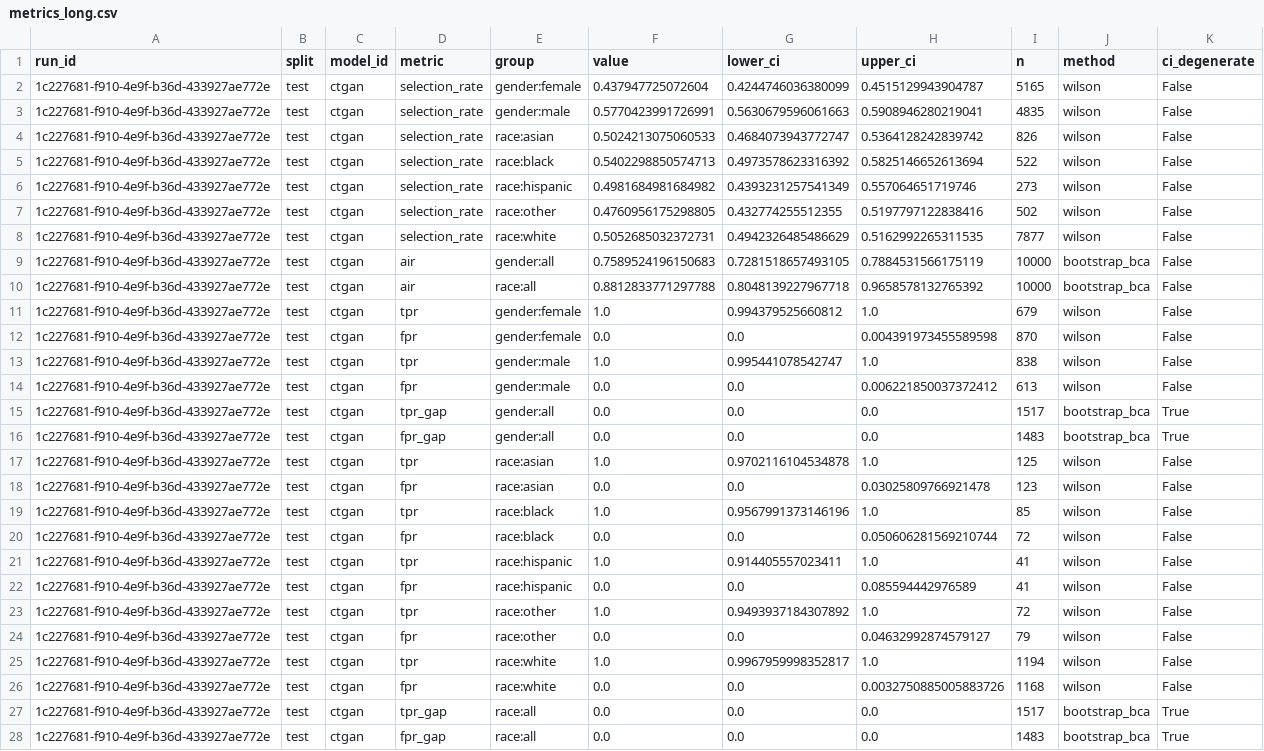
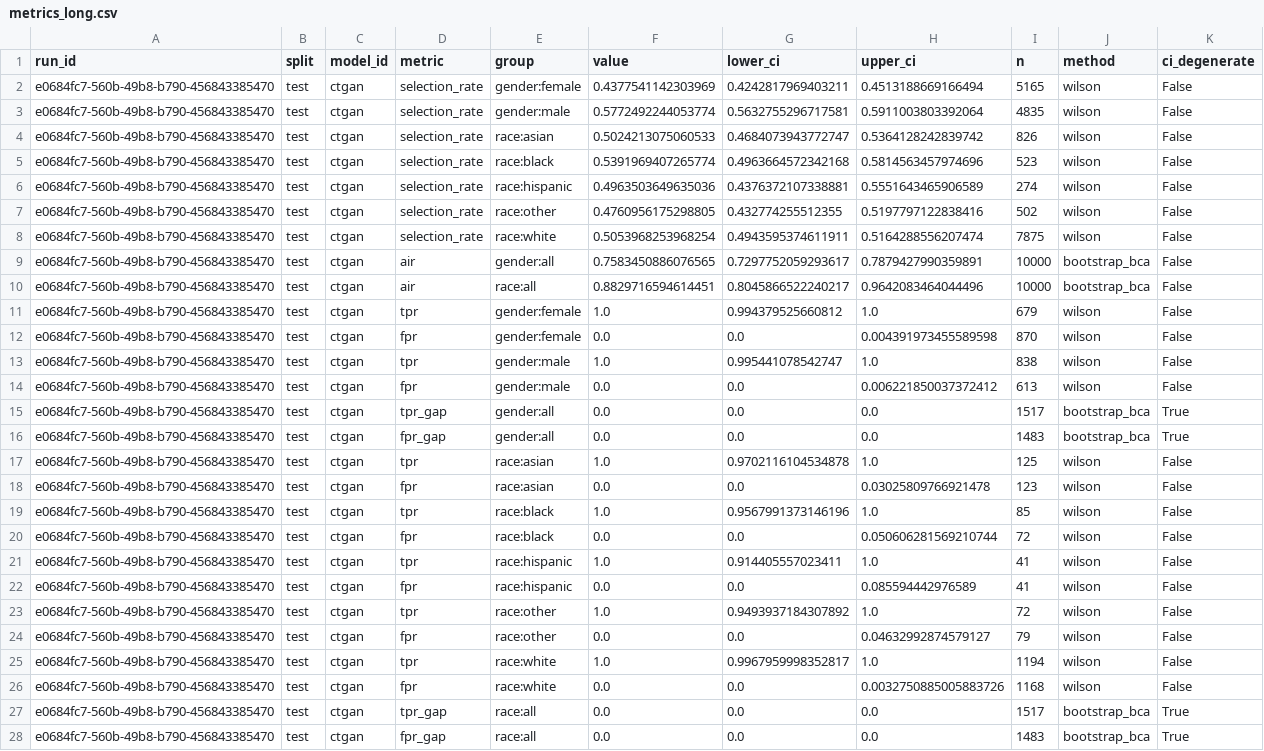
Before and after one commit to equilens-labs/fl-bsa-whitepaper, a CSV file: intake/metrics_long.csv, drawn as a sheet; the diff names each change by its address in the sheet, - before the commit and + after, or states it on an @@ line.

```diff
--- a/intake/metrics_long.csv
+++ b/intake/metrics_long.csv
-A2:A28 (run_id): 1c227681-f910-4e9f-b36d-433927ae772e
+A2:A28 (run_id): e0684fc7-560b-49b8-b790-456843385470
-F2 (value): 0.437947725072604
+F2 (value): 0.4377541142303969
-G2 (lower_ci): 0.4244746036380099
+G2 (lower_ci): 0.4242817969403211
-H2 (upper_ci): 0.4515129943904787
+H2 (upper_ci): 0.4513188669166494
-F3 (value): 0.5770423991726991
+F3 (value): 0.5772492244053774
-G3 (lower_ci): 0.5630679596061663
+G3 (lower_ci): 0.5632755296717581
-H3 (upper_ci): 0.5908946280219041
+H3 (upper_ci): 0.5911003803392064
-F5 (value): 0.5402298850574713
+F5 (value): 0.5391969407265774
-G5 (lower_ci): 0.4973578623316392
+G5 (lower_ci): 0.4963664572342168
-H5 (upper_ci): 0.5825146652613694
+H5 (upper_ci): 0.5814563457974696
-I5 (n): 522
+I5 (n): 523
-F6 (value): 0.4981684981684982
+F6 (value): 0.4963503649635036
-G6 (lower_ci): 0.4393231257541349
+G6 (lower_ci): 0.4376372107338881
-H6 (upper_ci): 0.557064651719746
+H6 (upper_ci): 0.5551643465906589
-I6 (n): 273
+I6 (n): 274
-F8 (value): 0.5052685032372731
+F8 (value): 0.5053968253968254
-G8 (lower_ci): 0.4942326485486629
+G8 (lower_ci): 0.4943595374611911
-H8 (upper_ci): 0.5162992265311535
+H8 (upper_ci): 0.5164288556207474
-I8 (n): 7877
+I8 (n): 7875
-F9 (value): 0.7589524196150683
+F9 (value): 0.7583450886076565
-G9 (lower_ci): 0.7281518657493105
+G9 (lower_ci): 0.7297752059293617
-H9 (upper_ci): 0.7884531566175119
+H9 (upper_ci): 0.7879427990359891
-F10 (value): 0.8812833771297788
+F10 (value): 0.8829716594614451
-G10 (lower_ci): 0.8048139227967718
+G10 (lower_ci): 0.8045866522240217
-H10 (upper_ci): 0.9658578132765392
+H10 (upper_ci): 0.9642083464044496
```
Also changed, not shown: intake/group_confusion.csv, intake/selection_rates.csv, 32 other files.
